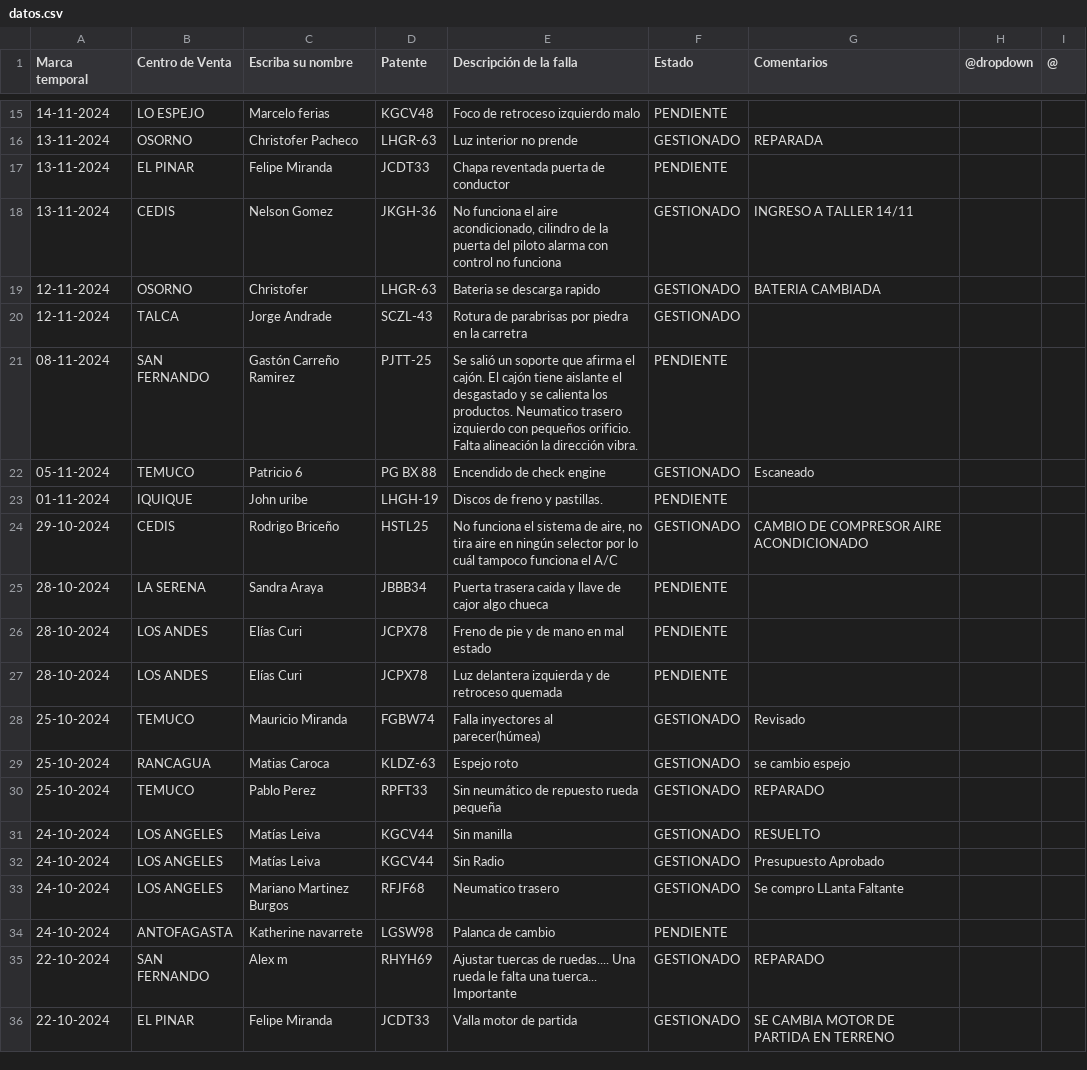
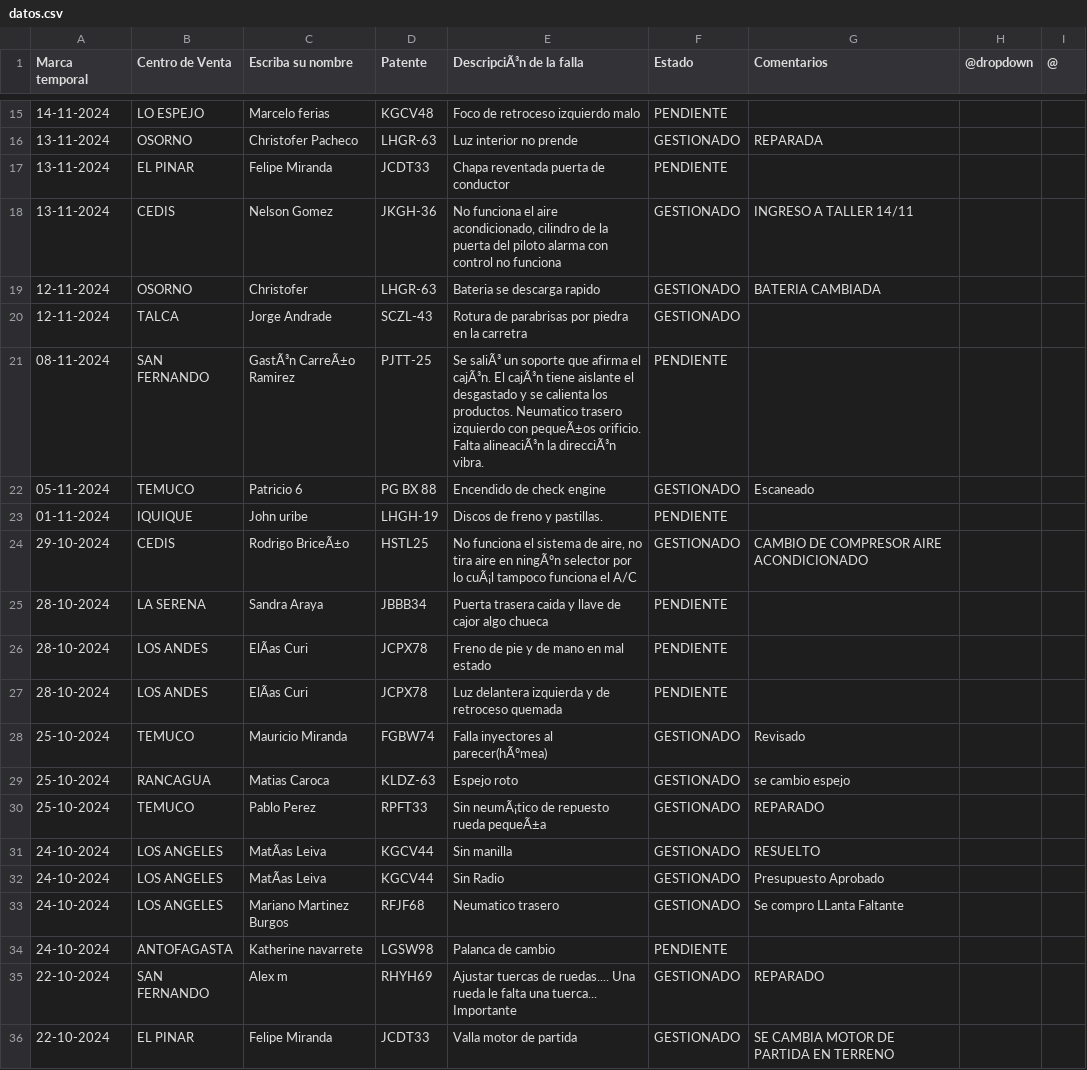
Before and after one commit to dylannn-1/SolicitudVehiculos, a CSV file: datos.csv, drawn as a sheet; only a part is shown, gaps mark what is left out; the diff covers the shown part only; the diff names each change by its address in the sheet, - before the commit and + after, or states it on an @@ line.

```diff
--- a/datos.csv
+++ b/datos.csv
-E1: Descripción de la falla
+E1: DescripciÃ³n de la falla
-C21 (Escriba su nombre): Gastón Carreño Ramirez
+C21 (Escriba su nombre): GastÃ³n CarreÃ±o Ramirez
-E21 (DescripciÃ³n de la falla): Se salió un soporte que afirma el cajón. El cajón tiene aislante el desgastado y se calienta los productos. Neumatico trasero izquierdo con pequeños orificio. Falta alineación la dirección vibra.
+E21 (DescripciÃ³n de la falla): Se saliÃ³ un soporte que afirma el cajÃ³n. El cajÃ³n tiene aislante el desgastado y se calienta los productos. Neumatico trasero izquierdo con pequeÃ±os orificio. Falta alineaciÃ³n la direcciÃ³n vibra.
-C24 (Escriba su nombre): Rodrigo Briceño
+C24 (Escriba su nombre): Rodrigo BriceÃ±o
-E24 (DescripciÃ³n de la falla): …aire en ningún selector por lo cuál tampoco funciona…
+E24 (DescripciÃ³n de la falla): …aire en ningÃºn selector por lo cuÃ¡l tampoco funciona…
-C26:C27 (Escriba su nombre): Elías Curi
+C26:C27 (Escriba su nombre): ElÃas Curi
-E28 (DescripciÃ³n de la falla): Falla inyectores al parecer(húmea)
+E28 (DescripciÃ³n de la falla): Falla inyectores al parecer(hÃºmea)
-E30 (DescripciÃ³n de la falla): Sin neumático de repuesto rueda pequeña
+E30 (DescripciÃ³n de la falla): Sin neumÃ¡tico de repuesto rueda pequeÃ±a
-C31:C32 (Escriba su nombre): Matías Leiva
+C31:C32 (Escriba su nombre): MatÃas Leiva
```
Also changed, not shown: 58 edited cells elsewhere in this file.
